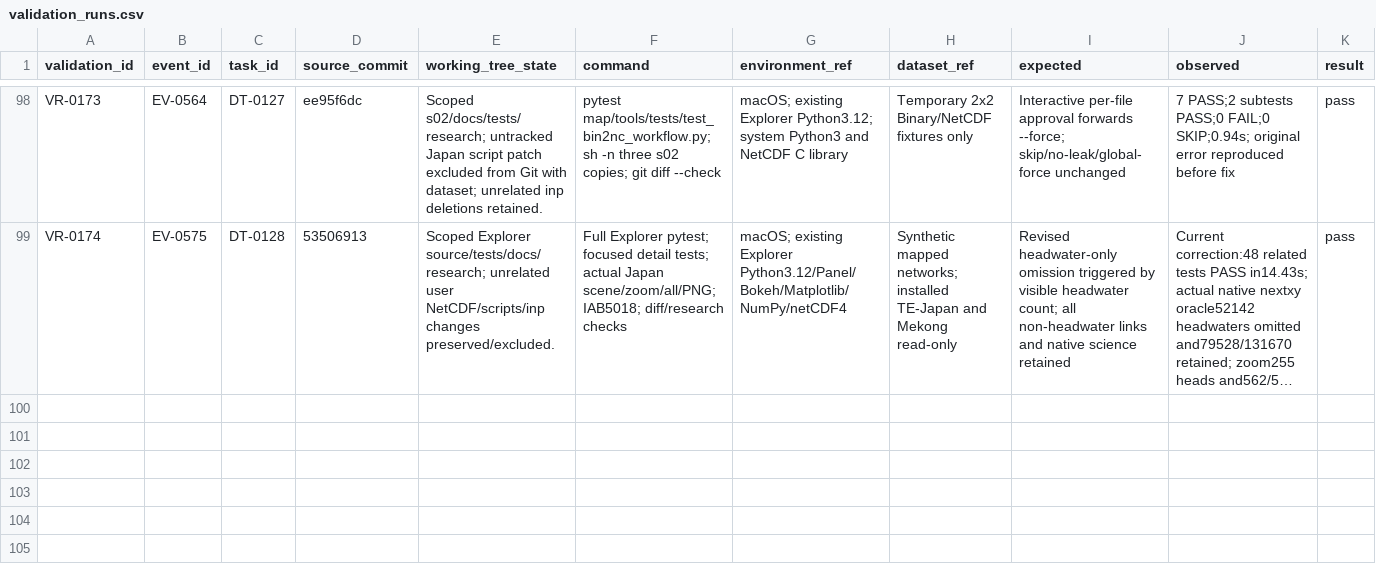
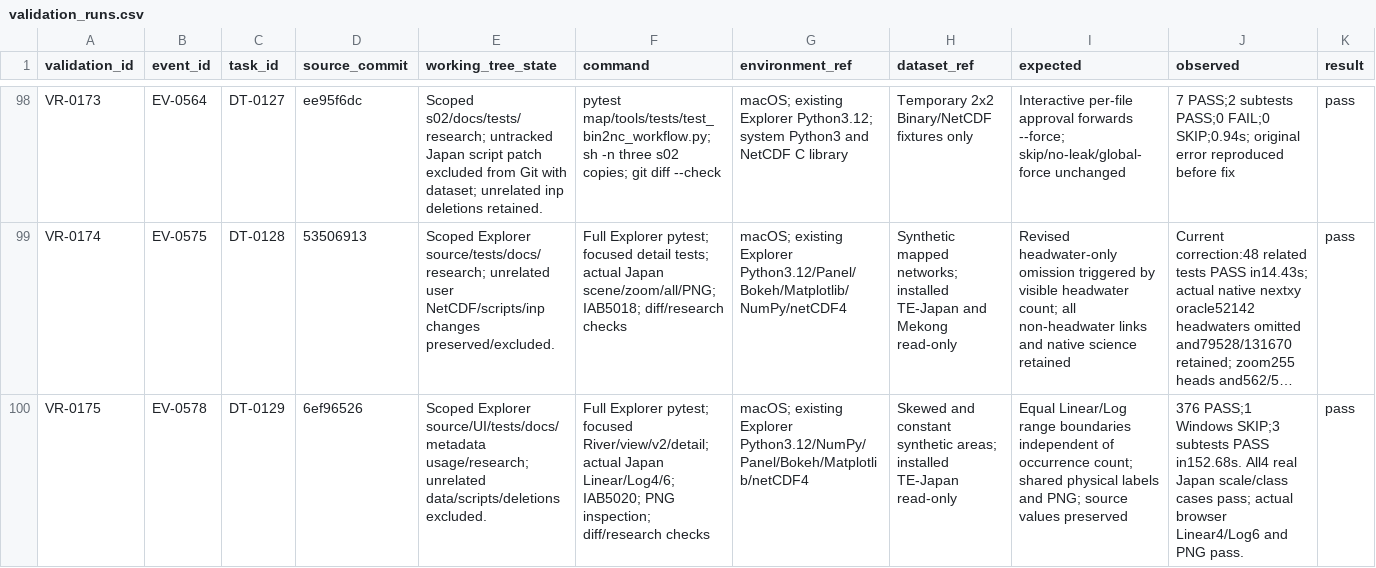
Before and after one commit to global-hydrodynamics/cmf_v5_beta, a CSV file: research/validation_runs.csv, drawn as a sheet; only a part is shown, gaps mark what is left out; long unchanged cells end in …; rows hold the shown columns only; the diff names each change by its address in the sheet, - before the commit and + after, or states it on an @@ line.

```diff
--- a/research/validation_runs.csv
+++ b/research/validation_runs.csv
+row 100: VR-0175 | EV-0578 | DT-0129 | 6ef96526 | Scoped Explorer source/UI/tests/docs/metadata usage/research; unrelated data/scripts/deletions excluded. | Full Explorer pytest; focused River/view/v2/detail; actual Japan Linear/Log4/6; IAB5020; PNG inspection; diff/research checks | macOS; existing Explorer Python3.12/NumPy/Panel/Bokeh/Matplotlib/netCDF4 | Skewed and constant synthetic areas; installed TE-Japan read-only | Equal Linear/Log range boundaries independent of occurrence count; shared physical labels and PNG; source values preserved | 376 PASS;1 Windows SKIP;3 subtests PASS in152.68s. All4 real Japan scale/class cases pass; actual browser Linear4/Log6 and PNG pass. | pass
```
Also changed, not shown: research/development_tasks.csv, research/events.csv, 11 other files.
